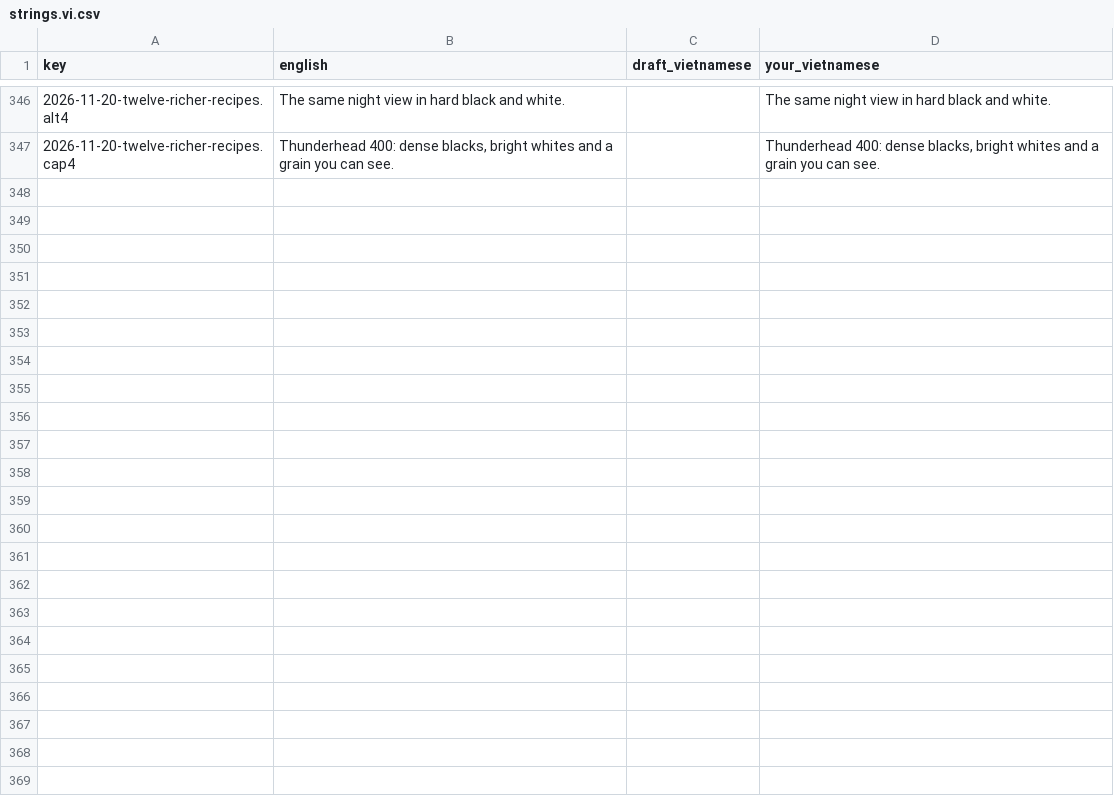
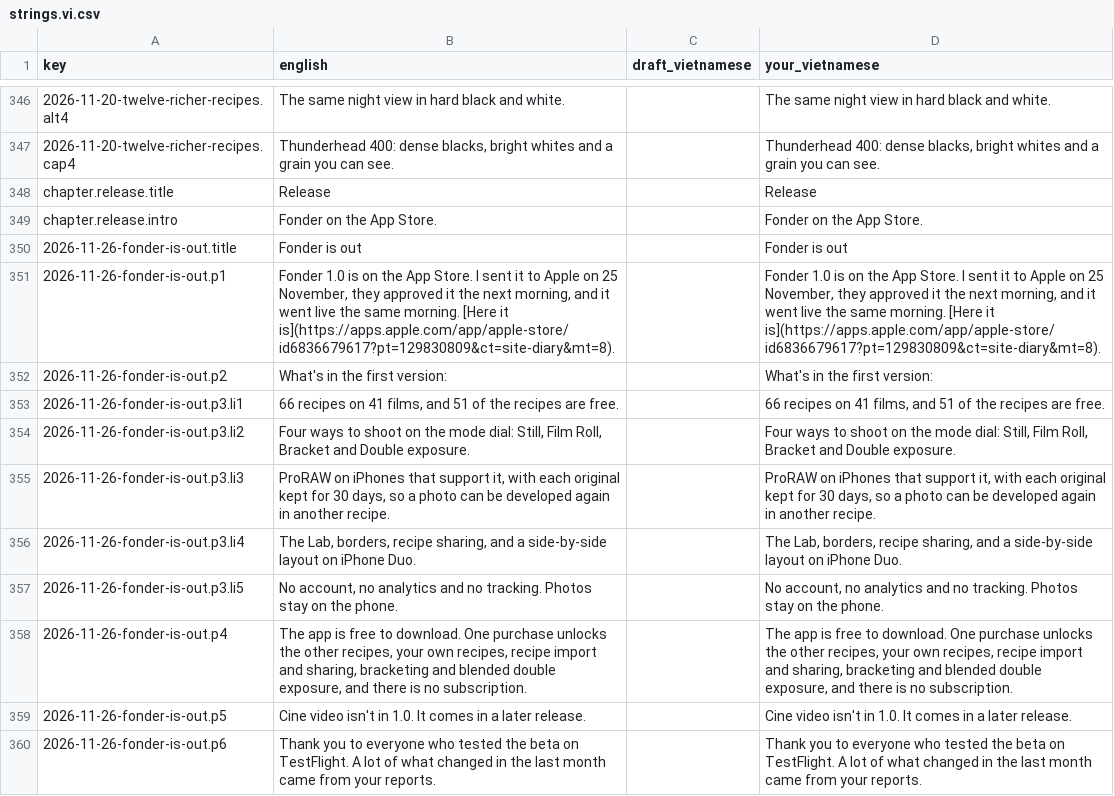
Before and after one commit to trunghai298/fondercam-site, a CSV file: diary/strings.vi.csv, drawn as a sheet; only a part is shown, gaps mark what is left out; the diff names each change by its address in the sheet, - before the commit and + after, or states it on an @@ line.

Commit message:
feat(diary): Fonder is out

```diff
--- a/diary/strings.vi.csv
+++ b/diary/strings.vi.csv
+row 348: chapter.release.title | Release |  | Release
+row 349: chapter.release.intro | Fonder on the App Store. |  | Fonder on the App Store.
+row 350: 2026-11-26-fonder-is-out.title | Fonder is out |  | Fonder is out
+row 351: 2026-11-26-fonder-is-out.p1 | Fonder 1.0 is on the App Store. I sent it to Apple on 25 November, they approved it the next morning, and it went live the same morning. [Here it is](https://apps.apple.com/app/apple-store/id6836679617?pt=129830809&ct=site-diary&mt=8). |  | Fonder 1.0 is on the App Store. I sent it to Apple on 25 November, they approved it the next morning, and it went live the same morning. [Here it is](https://apps.apple.com/app/apple-store/id6836679617?pt=129830809&ct=site-diary&mt=8).
+row 352: 2026-11-26-fonder-is-out.p2 | What's in the first version: |  | What's in the first version:
+row 353: 2026-11-26-fonder-is-out.p3.li1 | 66 recipes on 41 films, and 51 of the recipes are free. |  | 66 recipes on 41 films, and 51 of the recipes are free.
+row 354: 2026-11-26-fonder-is-out.p3.li2 | Four ways to shoot on the mode dial: Still, Film Roll, Bracket and Double exposure. |  | Four ways to shoot on the mode dial: Still, Film Roll, Bracket and Double exposure.
+row 355: 2026-11-26-fonder-is-out.p3.li3 | ProRAW on iPhones that support it, with each original kept for 30 days, so a photo can be developed again in another recipe. |  | ProRAW on iPhones that support it, with each original kept for 30 days, so a photo can be developed again in another recipe.
+row 356: 2026-11-26-fonder-is-out.p3.li4 | The Lab, borders, recipe sharing, and a side-by-side layout on iPhone Duo. |  | The Lab, borders, recipe sharing, and a side-by-side layout on iPhone Duo.
+row 357: 2026-11-26-fonder-is-out.p3.li5 | No account, no analytics and no tracking. Photos stay on the phone. |  | No account, no analytics and no tracking. Photos stay on the phone.
+row 358: 2026-11-26-fonder-is-out.p4 | The app is free to download. One purchase unlocks the other recipes, your own recipes, recipe import and sharing, bracketing and blended double exposure, and there is no subscription. |  | The app is free to download. One purchase unlocks the other recipes, your own recipes, recipe import and sharing, bracketing and blended double exposure, and there is no subscription.
+row 359: 2026-11-26-fonder-is-out.p5 | Cine video isn't in 1.0. It comes in a later release. |  | Cine video isn't in 1.0. It comes in a later release.
+row 360: 2026-11-26-fonder-is-out.p6 | Thank you to everyone who tested the beta on TestFlight. A lot of what changed in the last month came from your reports. |  | Thank you to everyone who tested the beta on TestFlight. A lot of what changed in the last month came from your reports.
```
Also changed, not shown: 6 other files.
